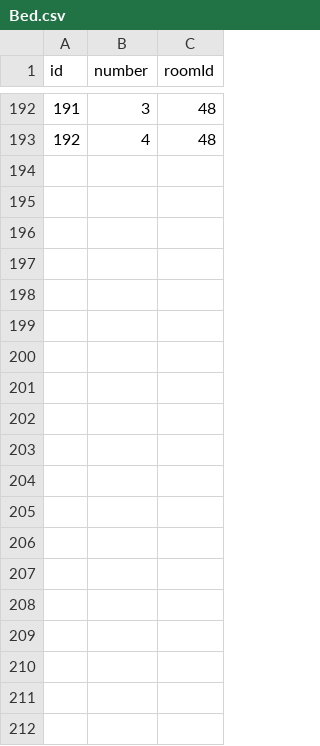
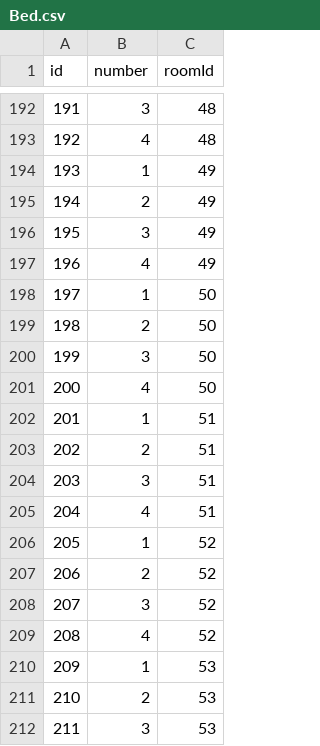
Before and after one commit to TimofiyJ/PY_Camp, a CSV file: database/data/Bed.csv, drawn as a sheet; only a part is shown, gaps mark what is left out; the diff covers the shown part only; the diff names each change by its address in the sheet, - before the commit and + after, or states it on an @@ line.

```diff
--- a/database/data/Bed.csv
+++ b/database/data/Bed.csv
+row 194: 193 | 1 | 49
+row 195: 194 | 2 | 49
+row 196: 195 | 3 | 49
+row 197: 196 | 4 | 49
+row 198: 197 | 1 | 50
+row 199: 198 | 2 | 50
+row 200: 199 | 3 | 50
+row 201: 200 | 4 | 50
+row 202: 201 | 1 | 51
+row 203: 202 | 2 | 51
+row 204: 203 | 3 | 51
+row 205: 204 | 4 | 51
+row 206: 205 | 1 | 52
+row 207: 206 | 2 | 52
+row 208: 207 | 3 | 52
+row 209: 208 | 4 | 52
+row 210: 209 | 1 | 53
+row 211: 210 | 2 | 53
+row 212: 211 | 3 | 53
```
Also changed, not shown: 9 added rows elsewhere in this file, database/data/Room.csv, database/data/Supervisor.csv, 11 other files.
